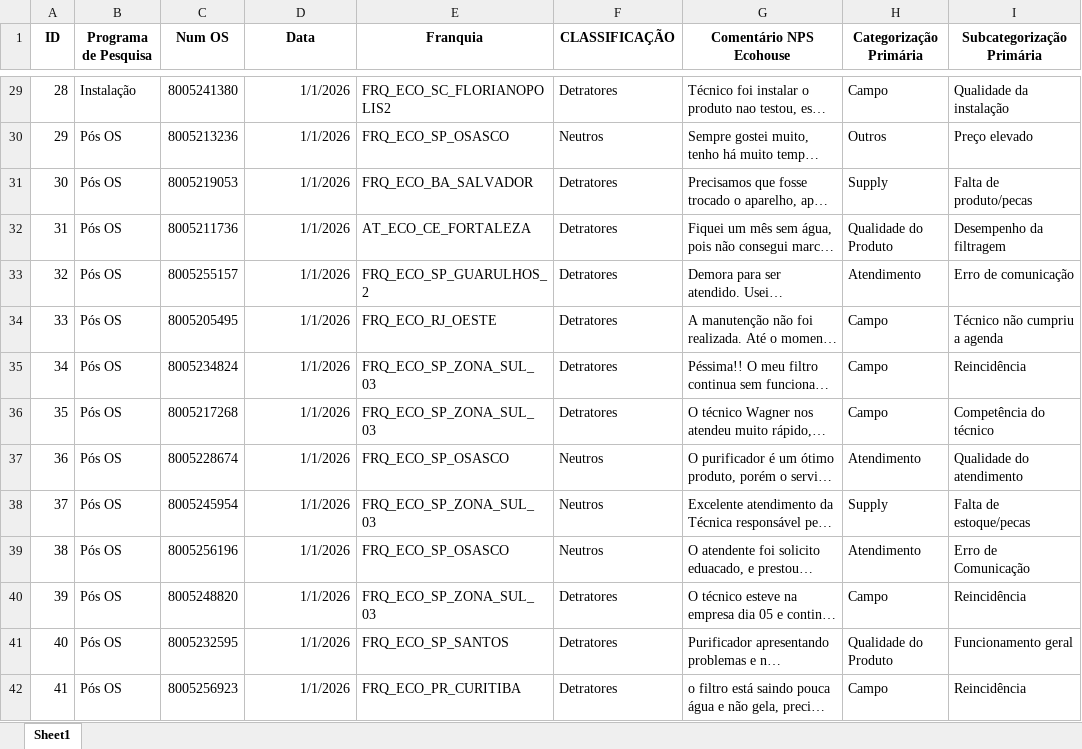
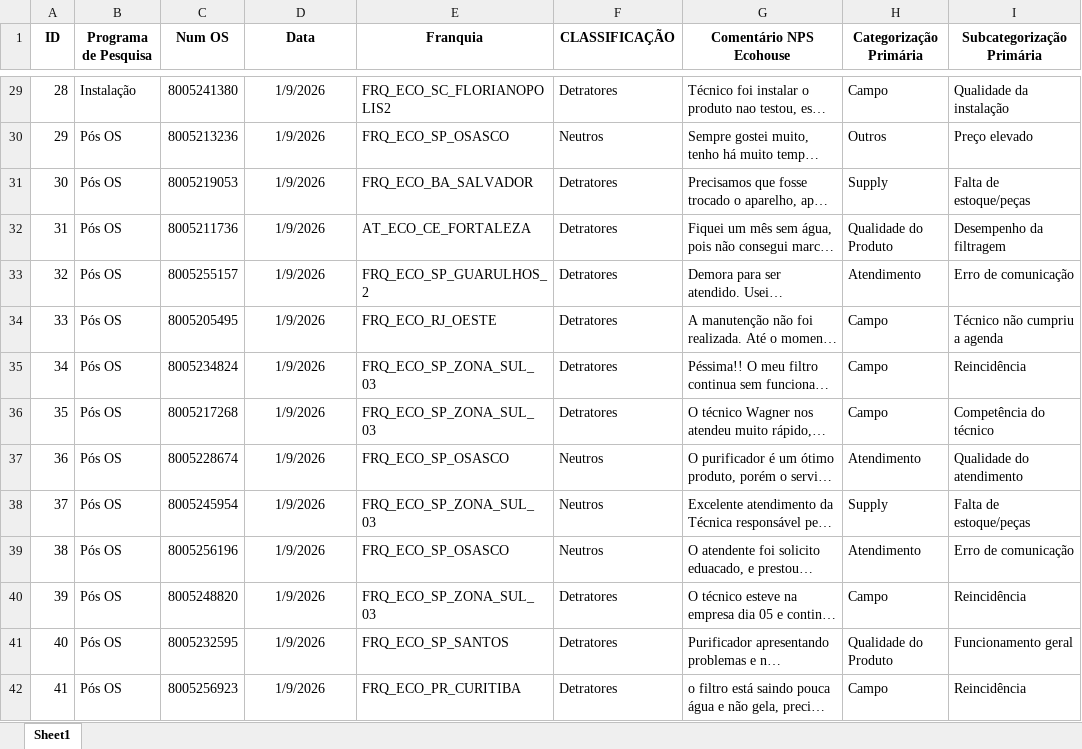
Before and after one commit to eduardacjr/NPSMedalliaequaltricsculligan, an Excel workbook: NPS Classificado.xlsx, sheet Sheet1, drawn as a sheet; only a part is shown, gaps mark what is left out; long unchanged cells end in …; values as stored, in another font and other column widths than the file's, no borders; the diff covers the shown part only; the diff names each change by its address in the sheet, - before the commit and + after, or states it on an @@ line.

```diff
--- a/NPS Classificado.xlsx (sheet Sheet1)
+++ b/NPS Classificado.xlsx (sheet Sheet1)
-D29:D42 alignment: right
+D29:D42 alignment: center
-D29:D42 (Data): 1/1/2026
+D29:D42 (Data): 1/9/2026
-I31 (Subcategorização Primária): Falta de produto/pecas
+I31 (Subcategorização Primária): Falta de estoque/peças
-I38 (Subcategorização Primária): Falta de estoque/pecas
+I38 (Subcategorização Primária): Falta de estoque/peças
-I39 (Subcategorização Primária): Erro de Comunicação
+I39 (Subcategorização Primária): Erro de comunicação
```
Also changed, not shown: 83 added rows, 199 edited cells and cell formats elsewhere in this sheet, NPS Geral.xlsx, 1 other file.
